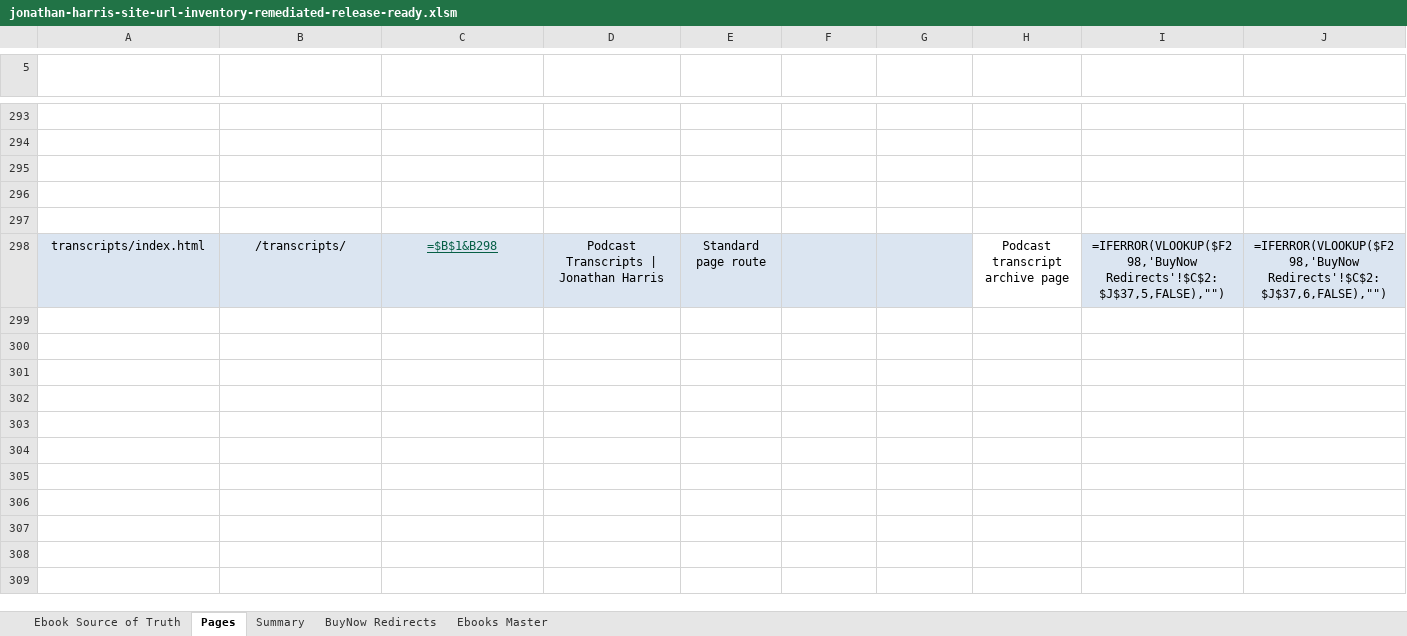
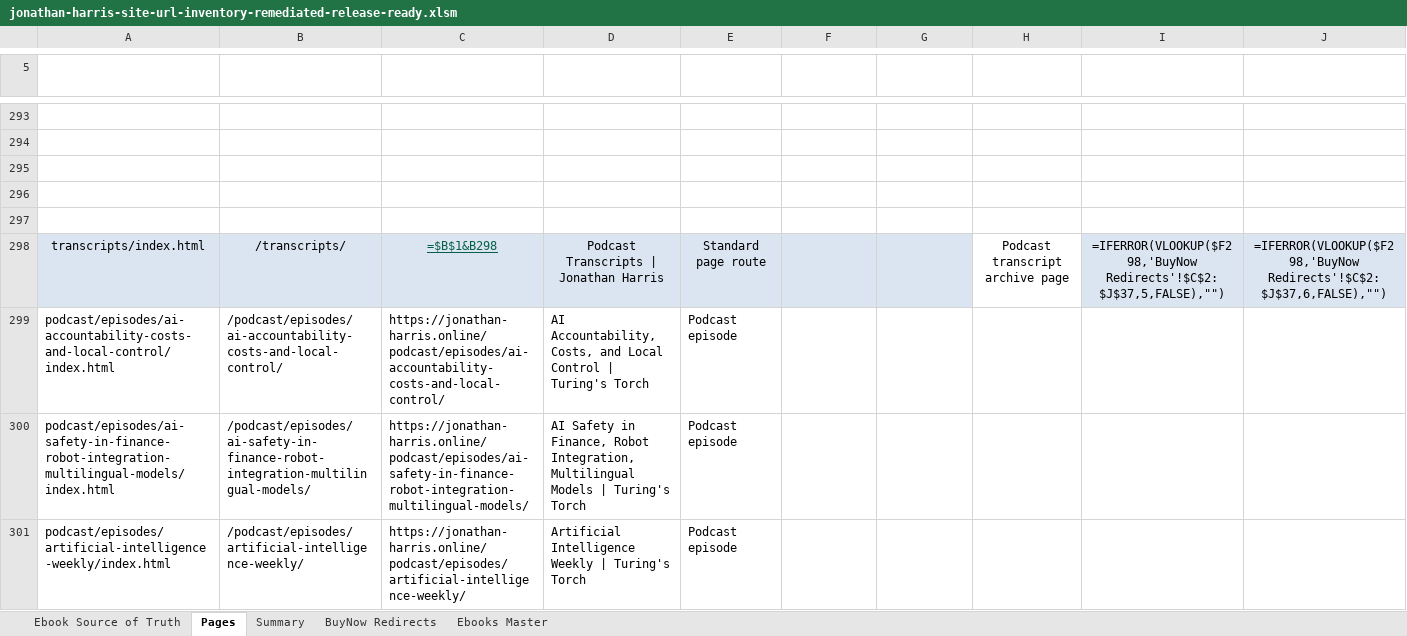
Before and after one commit to Jonathan-Harris1975/jonathan-harris-website, an Excel workbook: jonathan-harris-site-url-inventory-remediated-release-ready.xlsm, sheet Pages, drawn as a sheet; only a part is shown, gaps mark what is left out; values as stored, in another font and other column widths than the file's, no borders; formulas without a stored value are shown as written; rows hold the shown columns only; the diff covers the shown part only; the diff names each change by its address in the sheet, - before the commit and + after, or states it on an @@ line.

```diff
--- a/jonathan-harris-site-url-inventory-remediated-release-ready.xlsm (sheet Pages)
+++ b/jonathan-harris-site-url-inventory-remediated-release-ready.xlsm (sheet Pages)
+row 299: podcast/episodes/ai-accountability-costs-and-local-control/index.html | /podcast/episodes/ai-accountability-costs-and-local-control/ | https://jonathan-harris.online/podcast/episodes/ai-accountability-costs-and-local-control/ | AI Accountability, Costs, and Local Control | Turing's Torch | Podcast episode
+row 300: podcast/episodes/ai-safety-in-finance-robot-integration-multilingual-models/index.html | /podcast/episodes/ai-safety-in-finance-robot-integration-multilingual-models/ | https://jonathan-harris.online/podcast/episodes/ai-safety-in-finance-robot-integration-multilingual-models/ | AI Safety in Finance, Robot Integration, Multilingual Models | Turing's Torch | Podcast episode
+row 301: podcast/episodes/artificial-intelligence-weekly/index.html | /podcast/episodes/artificial-intelligence-weekly/ | https://jonathan-harris.online/podcast/episodes/artificial-intelligence-weekly/ | Artificial Intelligence Weekly | Turing's Torch | Podcast episode
```
Also changed, not shown: 9 added rows elsewhere in this sheet, 4 other files.
